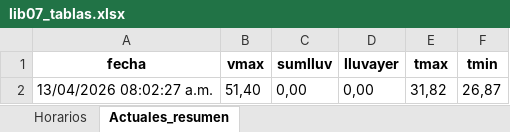
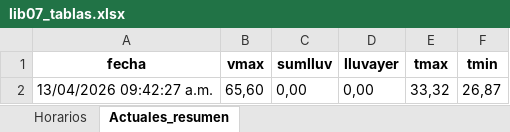
Before and after one commit to asoto59g/Scraper_Meteo, an Excel workbook: salida_csv/lib07_tablas.xlsx, sheet Actuales_resumen, drawn as a sheet; values as stored, in another font and other column widths than the file's, no borders; the diff names each change by its address in the sheet, - before the commit and + after, or states it on an @@ line.

```diff
--- a/salida_csv/lib07_tablas.xlsx (sheet Actuales_resumen)
+++ b/salida_csv/lib07_tablas.xlsx (sheet Actuales_resumen)
-A2 (fecha): 13/04/2026 08:02:27 a.m.
+A2 (fecha): 13/04/2026 09:42:27 a.m.
-B2 (vmax): 51,40
+B2 (vmax): 65,60
-E2 (tmax): 31,82
+E2 (tmax): 33,32
```
Also changed, not shown: sheet Horarios, 4 other files.
